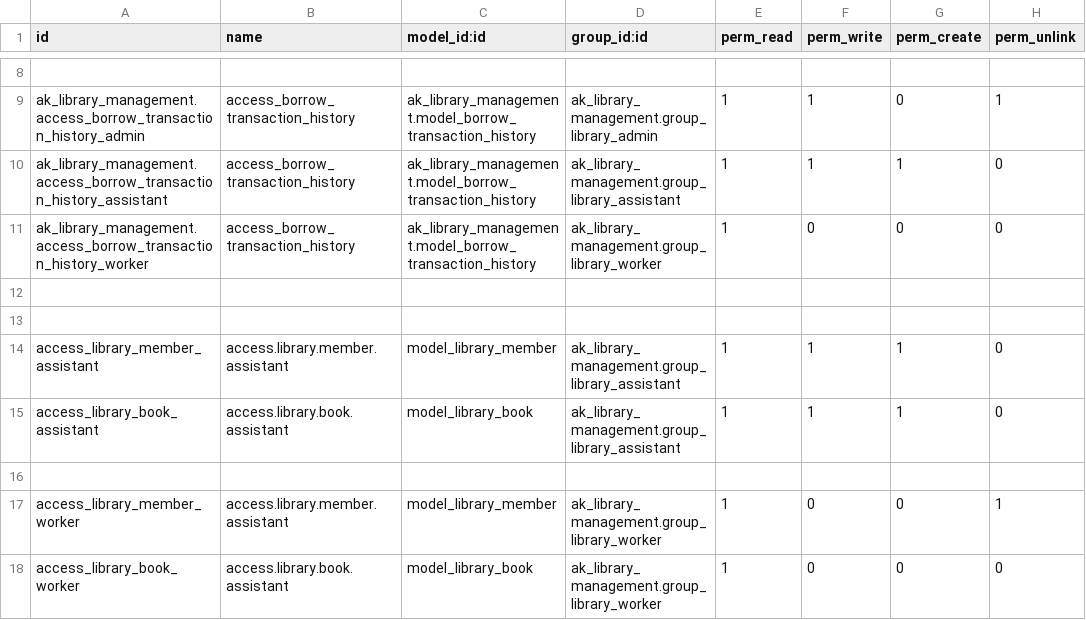
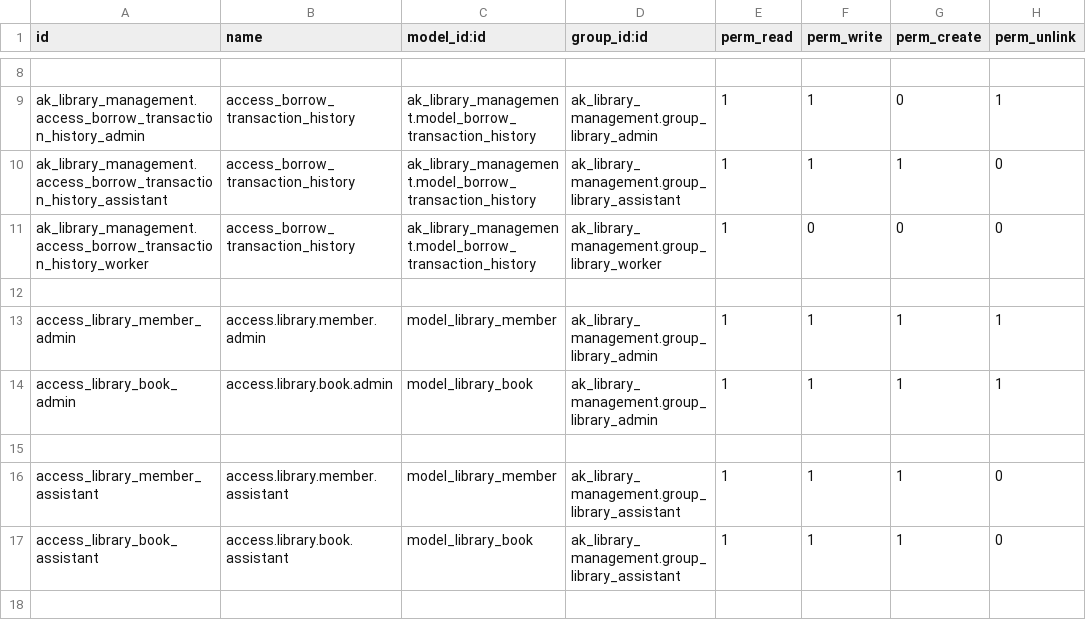
Before and after one commit to ai-harsh-panchal/intern_harsh, a CSV file: Schedule_Action_Assignment/ak_library_management/security/ir.model.access.csv, drawn as a sheet; only a part is shown, gaps mark what is left out; the shorter side is filled out with more unchanged rows; the diff names each change by its address in the sheet, - before the commit and + after, or states it on an @@ line.

```diff
--- a/Schedule_Action_Assignment/ak_library_management/security/ir.model.access.csv
+++ b/Schedule_Action_Assignment/ak_library_management/security/ir.model.access.csv
+row 13: access_library_member_admin | access.library.member.admin | model_library_member | ak_library_management.group_library_admin | 1 | 1 | 1 | 1
+row 14: access_library_book_admin | access.library.book.admin | model_library_book | ak_library_management.group_library_admin | 1 | 1 | 1 | 1
```
Also changed, not shown: 14 other files.
